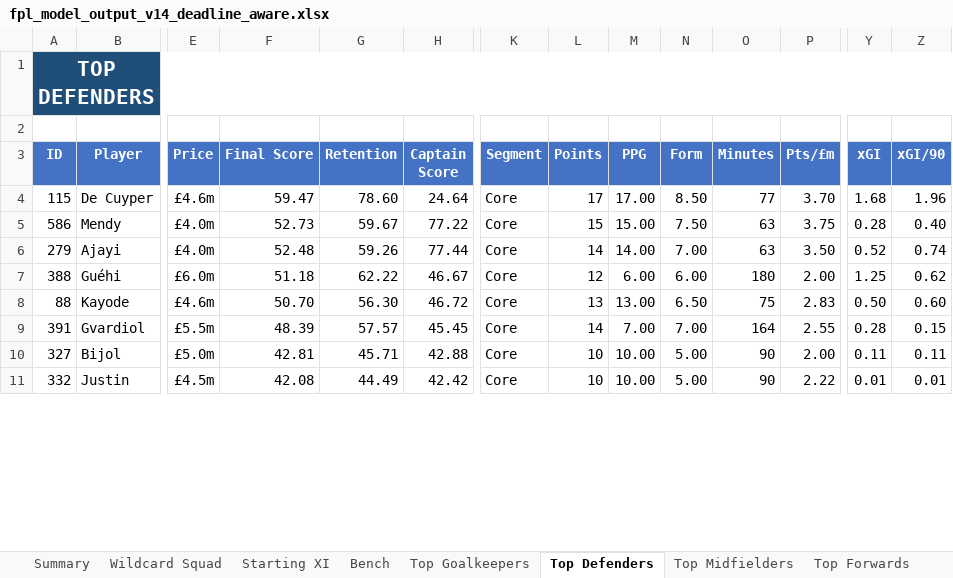
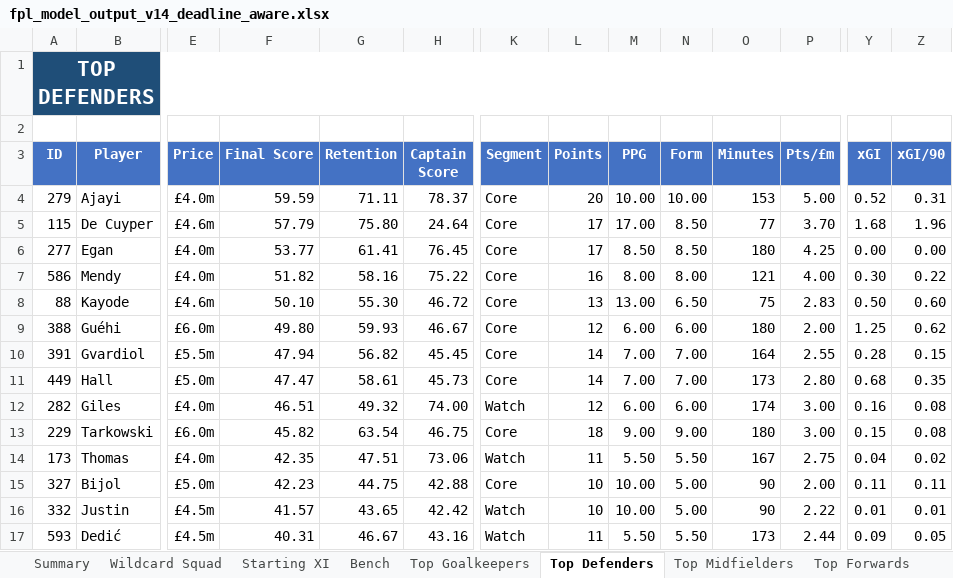
Before and after one commit to zobrathemanish/fpl-prediction-auto-learn, an Excel workbook: fpl_model_output_v14_deadline_aware.xlsx, sheet Top Defenders, drawn as a sheet; only a part is shown, gaps mark what is left out; values as stored, in another font and other column widths than the file's, no borders; conditional formats not drawn; removed rows and columns are numbered as before the commit, all else as after; rows hold the shown columns only; the diff covers the shown part only; the diff names each change by its address in the sheet, - before the commit and + after, or states it on an @@ line.

```diff
--- a/fpl_model_output_v14_deadline_aware.xlsx (sheet Top Defenders)
+++ b/fpl_model_output_v14_deadline_aware.xlsx (sheet Top Defenders)
+row 4: 279 | Ajayi | £4.0m | 59.59 | 71.11 | 78.37 | Core | 20 | 10.00 | 10.00 | 153 | 5.00 | 0.52 | 0.31
-F5 (Final Score): 59.47
+F5 (Final Score): 57.79
-G5 (Retention): 78.60
+G5 (Retention): 75.80
+row 6: 277 | Egan | £4.0m | 53.77 | 61.41 | 76.45 | Core | 17 | 8.50 | 8.50 | 180 | 4.25 | 0.00 | 0.00
-F7 (Final Score): 52.73
+F7 (Final Score): 51.82
-G7 (Retention): 59.67
+G7 (Retention): 58.16
-H7 (Captain Score): 77.22
+H7 (Captain Score): 75.22
-L7 (Points): 15
+L7 (Points): 16
-M7 (PPG): 15.00
+M7 (PPG): 8.00
-N7 (Form): 7.50
+N7 (Form): 8.00
-O7 (Minutes): 63
+O7 (Minutes): 121
-P7 (Pts/£m): 3.75
+P7 (Pts/£m): 4.00
-Y7 (xGI): 0.28
+Y7 (xGI): 0.30
-Z7 (xGI/90): 0.40
+Z7 (xGI/90): 0.22
-row 6: 279 | Ajayi | £4.0m | 52.48 | 59.26 | 77.44 | Core | 14 | 14.00 | 7.00 | 63 | 3.50 | 0.52 | 0.74
-row 7: 388 | Guéhi | £6.0m | 51.18 | 62.22 | 46.67 | Core | 12 | 6.00 | 6.00 | 180 | 2.00 | 1.25 | 0.62
-F8 (Final Score): 50.70
+F8 (Final Score): 50.10
-G8 (Retention): 56.30
+G8 (Retention): 55.30
+row 9: 388 | Guéhi | £6.0m | 49.80 | 59.93 | 46.67 | Core | 12 | 6.00 | 6.00 | 180 | 2.00 | 1.25 | 0.62
-F10 (Final Score): 48.39
+F10 (Final Score): 47.94
-G10 (Retention): 57.57
+G10 (Retention): 56.82
+row 11: 449 | Hall | £5.0m | 47.47 | 58.61 | 45.73 | Core | 14 | 7.00 | 7.00 | 173 | 2.80 | 0.68 | 0.35
+row 12: 282 | Giles | £4.0m | 46.51 | 49.32 | 74.00 | Watch | 12 | 6.00 | 6.00 | 174 | 3.00 | 0.16 | 0.08
+row 13: 229 | Tarkowski | £6.0m | 45.82 | 63.54 | 46.75 | Core | 18 | 9.00 | 9.00 | 180 | 3.00 | 0.15 | 0.08
+row 14: 173 | Thomas | £4.0m | 42.35 | 47.51 | 73.06 | Watch | 11 | 5.50 | 5.50 | 167 | 2.75 | 0.04 | 0.02
-F15 (Final Score): 42.81
+F15 (Final Score): 42.23
-G15 (Retention): 45.71
+G15 (Retention): 44.75
-F16 (Final Score): 42.08
+F16 (Final Score): 41.57
-G16 (Retention): 44.49
+G16 (Retention): 43.65
-K16 (Segment): Core
+K16 (Segment): Watch
+row 17: 593 | Dedić | £4.5m | 40.31 | 46.67 | 43.16 | Watch | 11 | 5.50 | 5.50 | 173 | 2.44 | 0.09 | 0.05
```
Also changed, not shown: 6 removed rows and 2 edited cells elsewhere in this sheet, sheet All Players, sheet Top Forwards, sheet Top Midfielders, sheet Wildcard Squad, sheet Top Goalkeepers, sheet Starting XI, 2 more sheets, 1 other file.
